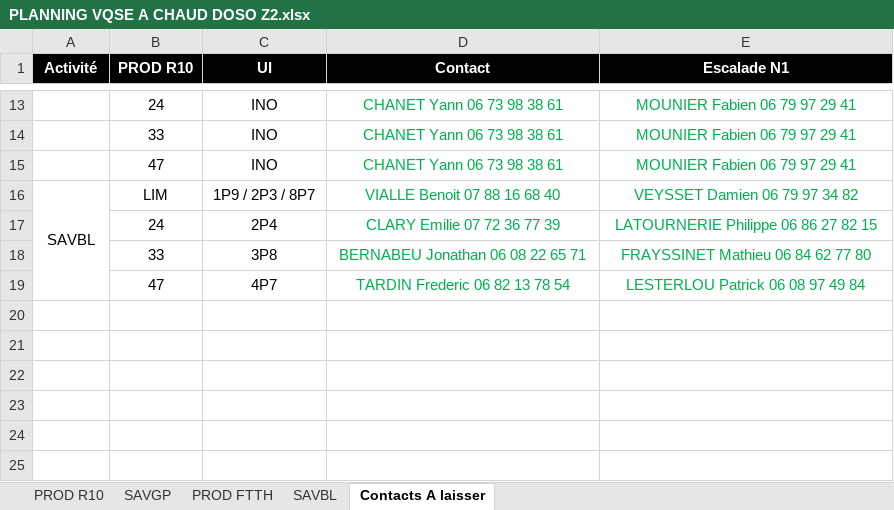
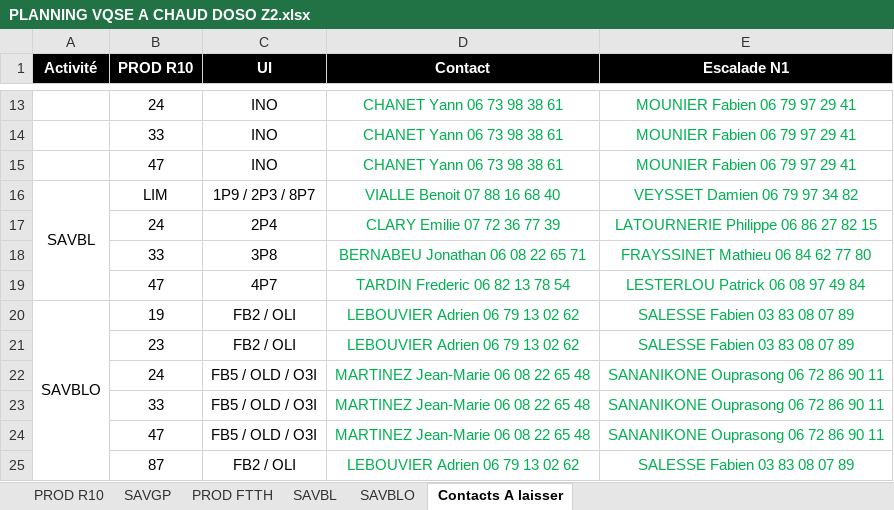
Before and after one commit to TheR7angelo/GYCsvHelper, an Excel workbook: LibsPlaningAChaud/Excel/PLANNING VQSE A CHAUD DOSO Z2.xlsx, sheet Contacts A laisser, drawn as a sheet; only a part is shown, gaps mark what is left out; values as stored, in another font and other column widths than the file's, no borders; the diff names each change by its address in the sheet, - before the commit and + after, or states it on an @@ line.

Commit message:
ci(Update): Add SAVBLO button and checkbox to PlaningChaud
A new button and checkbox related to SAVBLO activity are added in
PlaningChaud.xaml. The corresponding click event handler is also created
in PlaningChaud.xaml.cs. The export validation logic is modified to
reflect this addition by checking if all the checkboxes are selected
instead of a fixed number. The SAVBLO activity is added to EActivity.cs.

```diff
--- a/LibsPlaningAChaud/Excel/PLANNING VQSE A CHAUD DOSO Z2.xlsx (sheet Contacts A laisser)
+++ b/LibsPlaningAChaud/Excel/PLANNING VQSE A CHAUD DOSO Z2.xlsx (sheet Contacts A laisser)
+sheet tab: SAVBLO
+row 20: SAVBLO | 19 | FB2 / OLI | LEBOUVIER Adrien 06 79 13 02 62 | SALESSE Fabien 03 83 08 07 89
+row 21:  | 23 | FB2 / OLI | LEBOUVIER Adrien 06 79 13 02 62 | SALESSE Fabien 03 83 08 07 89
+row 22:  | 24 | FB5 / OLD / O3I | MARTINEZ Jean-Marie 06 08 22 65 48 | SANANIKONE Ouprasong 06 72 86 90 11
+row 23:  | 33 | FB5 / OLD / O3I | MARTINEZ Jean-Marie 06 08 22 65 48 | SANANIKONE Ouprasong 06 72 86 90 11
+row 24:  | 47 | FB5 / OLD / O3I | MARTINEZ Jean-Marie 06 08 22 65 48 | SANANIKONE Ouprasong 06 72 86 90 11
+row 25:  | 87 | FB2 / OLI | LEBOUVIER Adrien 06 79 13 02 62 | SALESSE Fabien 03 83 08 07 89
```
Also changed, not shown: 4 other files.
